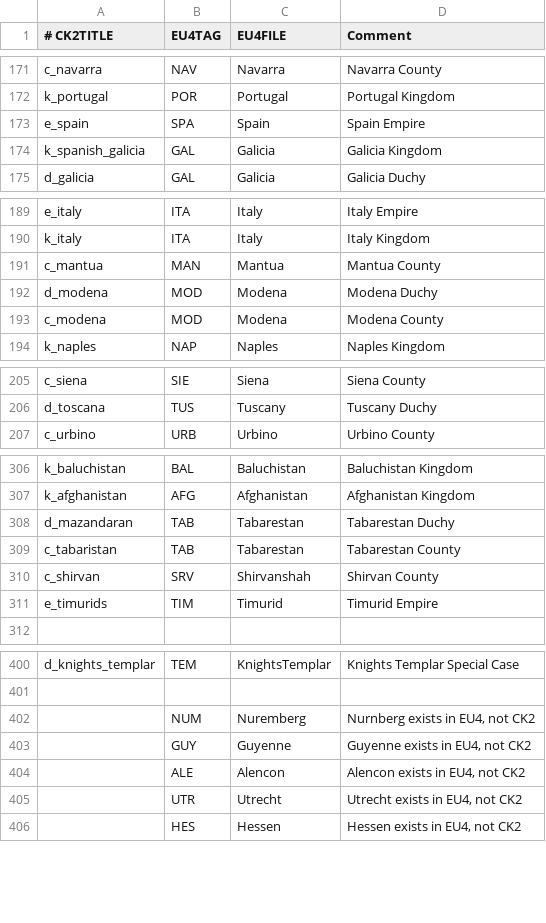
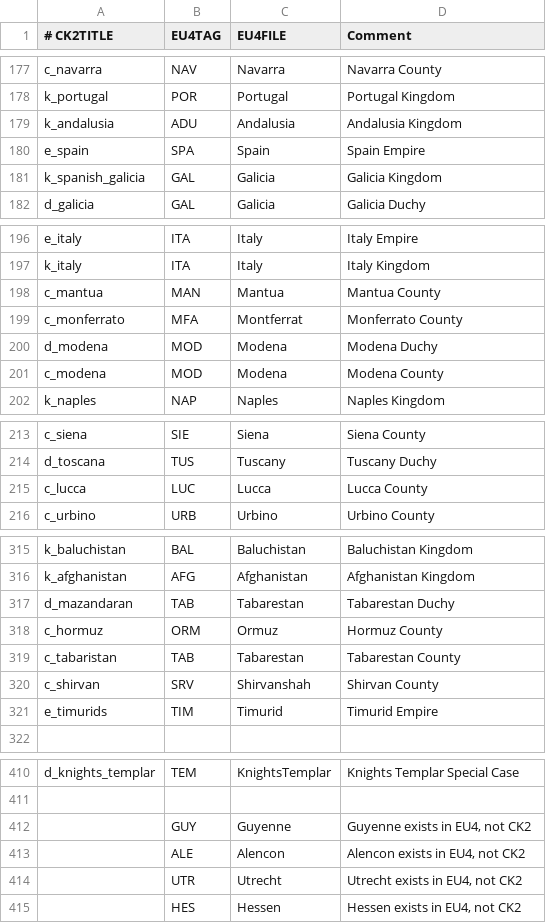
Before and after one commit to tomaszkam/vcf, a CSV file: vcf/eu4_converter/nation_table.csv, drawn as a sheet; only a part is shown, gaps mark what is left out; the diff covers the shown part only.

Commit message:
H4. New tags from 1.12.
Added following mappings for countries added in EU4 v1.12:
d_esthonia;EST;Estonia;Estonia Duchy
d_karelia;KRL;Karelia;Karelia Duchy
d_livonia;LVA;Livonia;Livonia Duchy
d_kola;SMI;Sami;Kola Sami Duchy
d_meath;MTH;Meath;Meath Duchy
c_nassau;NSA;Nassau;Nassau County
k_andalusia;ADU;Andalusia;Andalusia Kingdom
c_monferrato;MFA;Montferrat;Monferrato County
c_lucca;LUC;Lucca;Lucca County
c_hormuz;ORM;Ormuz;Hormuz County

Following country tags was not mapped:
;PIC;Picardy;Picardy exists in EU4, not CK2
;MEM;Memmingen;Memmingen exists in EU4, not CK2
;VER;Verden;Verden exists in EU4, not CK2
;RVA;Ravensburg;Ravensburg exists in EU4, not CK2
;BHA;Bharat;e_india is mapped to Hindustan

```diff
--- a/vcf/eu4_converter/nation_table.csv
+++ b/vcf/eu4_converter/nation_table.csv
@@ -172,2 +178,3 @@ c_navarra;NAV;Navarra;Navarra County
 k_portugal;POR;Portugal;Portugal Kingdom
+k_andalusia;ADU;Andalusia;Andalusia Kingdom
 e_spain;SPA;Spain;Spain Empire
@@ -191,2 +198,3 @@ k_italy;ITA;Italy;Italy Kingdom
 c_mantua;MAN;Mantua;Mantua County
+c_monferrato;MFA;Montferrat;Monferrato County
 d_modena;MOD;Modena;Modena Duchy
@@ -206,2 +214,3 @@ c_siena;SIE;Siena;Siena County
 d_toscana;TUS;Tuscany;Tuscany Duchy
+c_lucca;LUC;Lucca;Lucca County
 c_urbino;URB;Urbino;Urbino County
@@ -308,2 +317,3 @@ k_afghanistan;AFG;Afghanistan;Afghanistan Kingdom
 d_mazandaran;TAB;Tabarestan;Tabarestan Duchy
+c_hormuz;ORM;Ormuz;Hormuz County
 c_tabaristan;TAB;Tabarestan;Tabarestan County
@@ -401,3 +411,2 @@ d_knights_templar;TEM;KnightsTemplar;Knights Templar Special Case
 
-;NUM;Nuremberg;Nurnberg exists in EU4, not CK2
 ;GUY;Guyenne;Guyenne exists in EU4, not CK2
```
Also changed, not shown: 12 added rows elsewhere in this file.
